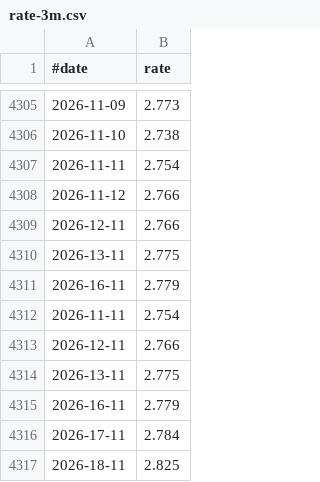
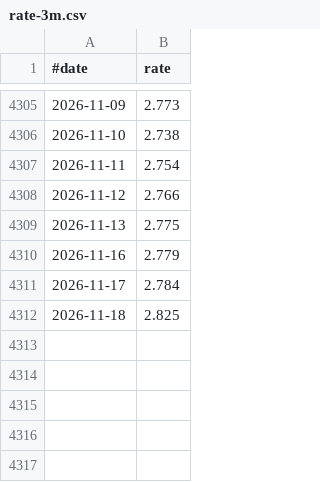
Before and after one commit to jabbors/euribor-rates, a CSV file: rate-3m.csv, drawn as a sheet; only a part is shown, gaps mark what is left out.

```diff
--- a/rate-3m.csv
+++ b/rate-3m.csv
@@ -4308,10 +4308,5 @@
 2026-11-12,2.766
-2026-12-11,2.766
-2026-13-11,2.775
-2026-16-11,2.779
-2026-11-11,2.754
-2026-12-11,2.766
-2026-13-11,2.775
-2026-16-11,2.779
-2026-17-11,2.784
-2026-18-11,2.825
+2026-11-13,2.775
+2026-11-16,2.779
+2026-11-17,2.784
+2026-11-18,2.825
```
Also changed, not shown: rate-12m.csv, rate-1m.csv, 2 other files.
